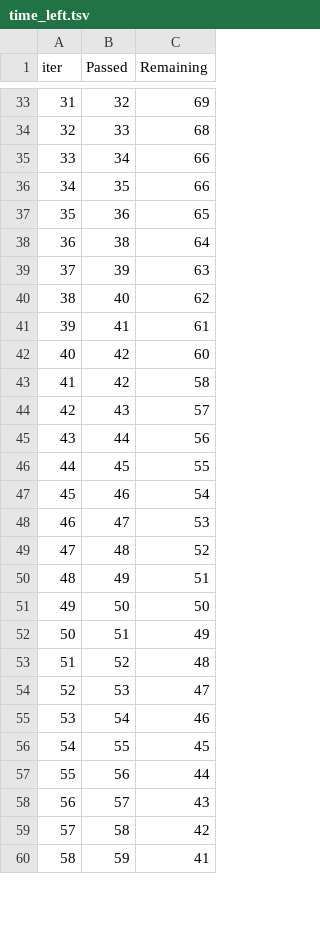
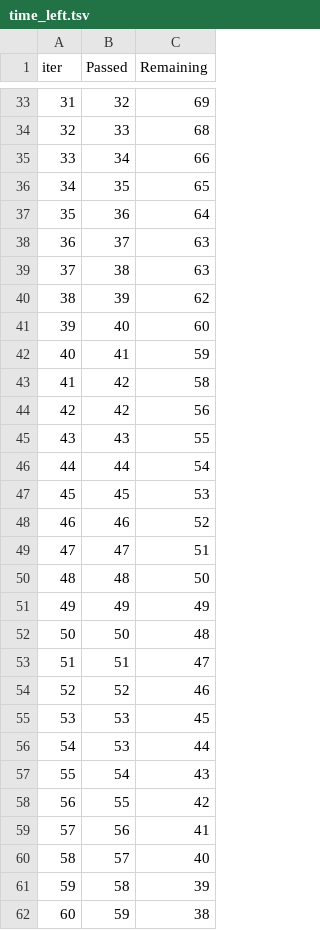
Before and after one commit to sahana-github/MlopsFoundation, a TSV file: catboost_info/time_left.tsv, drawn as a sheet; only a part is shown, gaps mark what is left out; removed rows and columns are numbered as before the commit, all else as after; the diff covers the shown part only; the diff names each change by its address in the sheet, - before the commit and + after, or states it on an @@ line.

```diff
--- a/catboost_info/time_left.tsv
+++ b/catboost_info/time_left.tsv
@@ column A (iter) renumbered between rows 7 and 101 @@
-C36 (Remaining): 66
+C36 (Remaining): 65
-C37 (Remaining): 65
+C37 (Remaining): 64
+row 38: 36 | 37 | 63
-C39 (Remaining): 64
+C39 (Remaining): 63
-C40 (Remaining): 63
+C40 (Remaining): 62
-C41 (Remaining): 62
+C41 (Remaining): 60
-C42 (Remaining): 61
+C42 (Remaining): 59
-row 42: 40 | 42 | 60
+row 44: 42 | 42 | 56
-C45 (Remaining): 57
+C45 (Remaining): 55
-C46 (Remaining): 56
+C46 (Remaining): 54
-C47 (Remaining): 55
+C47 (Remaining): 53
-C48 (Remaining): 54
+C48 (Remaining): 52
-C49 (Remaining): 53
+C49 (Remaining): 51
-C50 (Remaining): 52
+C50 (Remaining): 50
-C51 (Remaining): 51
+C51 (Remaining): 49
-C52 (Remaining): 50
+C52 (Remaining): 48
-C53 (Remaining): 49
+C53 (Remaining): 47
-C54 (Remaining): 48
+C54 (Remaining): 46
-C55 (Remaining): 47
+C55 (Remaining): 45
+row 56: 54 | 53 | 44
-C57 (Remaining): 46
+C57 (Remaining): 43
-C58 (Remaining): 45
+C58 (Remaining): 42
-C59 (Remaining): 44
+C59 (Remaining): 41
-C60 (Remaining): 43
+C60 (Remaining): 40
-C61 (Remaining): 42
+C61 (Remaining): 39
-C62 (Remaining): 41
+C62 (Remaining): 38
```
Also changed, not shown: 6 added rows, 8 removed rows and 54 edited cells elsewhere in this file, 2 other files.
